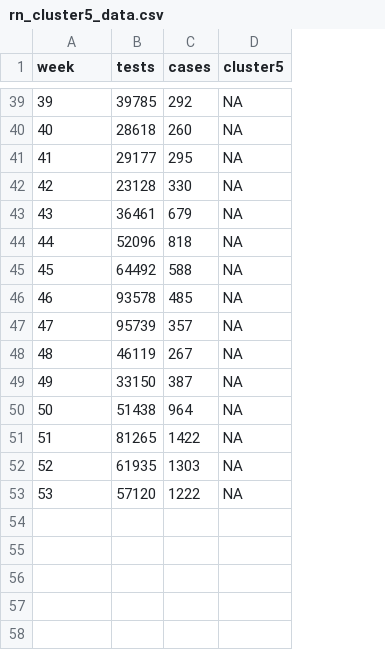
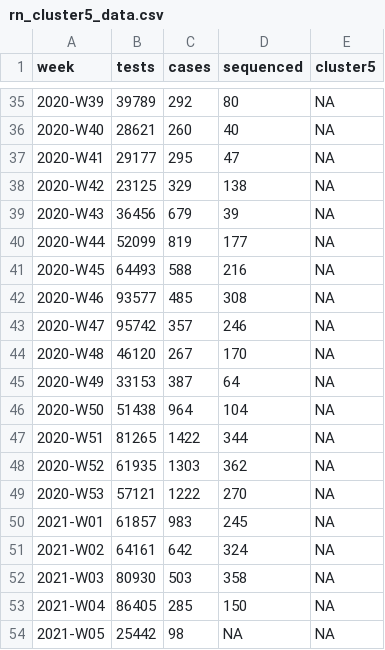
Before and after one commit to CLINDA-AAU/cluster5, a CSV file: Data/rn_cluster5_data.csv, drawn as a sheet; only a part is shown, gaps mark what is left out; removed rows and columns are numbered as before the commit, all else as after; the diff covers the shown part only; the diff names each change by its address in the sheet, - before the commit and + after, or states it on an @@ line.

```diff
--- a/Data/rn_cluster5_data.csv
+++ b/Data/rn_cluster5_data.csv
+column D (sequenced), rows 35-37: 80 | 40 | 47; row 39: 39; rows 41-49: 216 | 308 | 246 | 170 | 64 | 104 | 344 | 362 | 270
-A35 (week): 39
+A35 (week): 2020-W39
-B35 (tests): 39785
+B35 (tests): 39789
-A36 (week): 40
+A36 (week): 2020-W40
-B36 (tests): 28618
+B36 (tests): 28621
-A37 (week): 41
+A37 (week): 2020-W41
-row 42: 42 | 23128 | 330 | NA
+row 38: 2020-W42 | 23125 | 329 | 138 | NA
-A39 (week): 43
+A39 (week): 2020-W43
-B39 (tests): 36461
+B39 (tests): 36456
-row 44: 44 | 52096 | 818 | NA
+row 40: 2020-W44 | 52099 | 819 | 177 | NA
-A41 (week): 45
+A41 (week): 2020-W45
-B41 (tests): 64492
+B41 (tests): 64493
-A42 (week): 46
+A42 (week): 2020-W46
-B42 (tests): 93578
+B42 (tests): 93577
-A43 (week): 47
+A43 (week): 2020-W47
-B43 (tests): 95739
+B43 (tests): 95742
-A44 (week): 48
+A44 (week): 2020-W48
-B44 (tests): 46119
+B44 (tests): 46120
-A45 (week): 49
+A45 (week): 2020-W49
-B45 (tests): 33150
+B45 (tests): 33153
-A46 (week): 50
+A46 (week): 2020-W50
-A47 (week): 51
+A47 (week): 2020-W51
-A48 (week): 52
+A48 (week): 2020-W52
-A49 (week): 53
+A49 (week): 2020-W53
-B49 (tests): 57120
+B49 (tests): 57121
+row 50: 2021-W01 | 61857 | 983 | 245 | NA
+row 51: 2021-W02 | 64161 | 642 | 324 | NA
+row 52: 2021-W03 | 80930 | 503 | 358 | NA
+row 53: 2021-W04 | 86405 | 285 | 150 | NA
+row 54: 2021-W05 | 25442 | 98 | NA | NA
```
Also changed, not shown: 4 removed rows and 57 edited cells elsewhere in this file, 30 other files.
